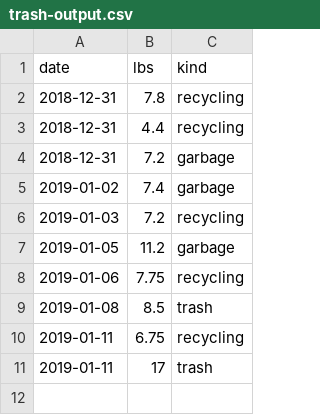
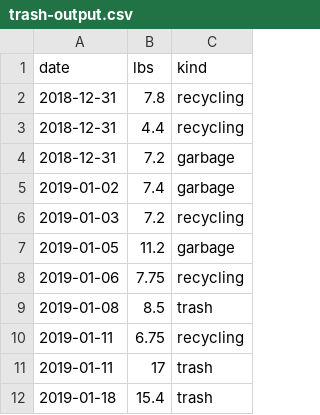
Before and after one commit to barelyknown/manifesto, a CSV file: public/assets/data/trash-output.csv, drawn as a sheet; the diff names each change by its address in the sheet, - before the commit and + after, or states it on an @@ line.

Commit message:
Update trash-output.csv

```diff
--- a/public/assets/data/trash-output.csv
+++ b/public/assets/data/trash-output.csv
+row 12: 2019-01-18 | 15.4 | trash
```
